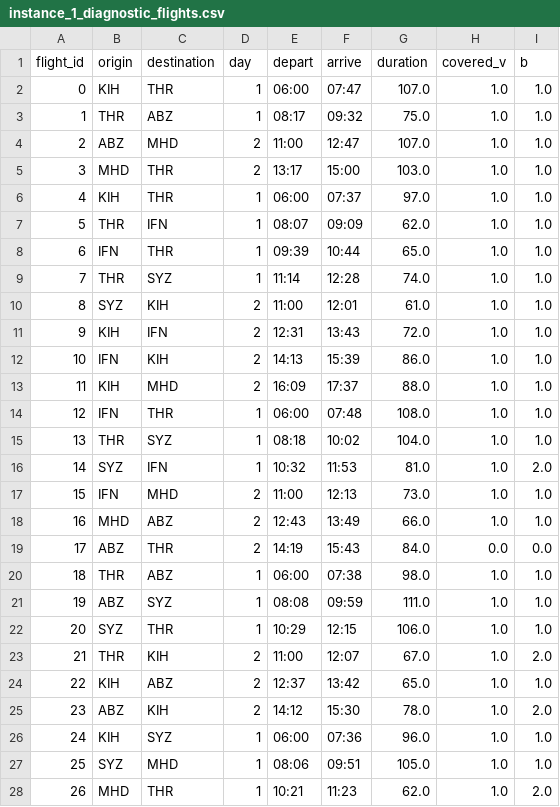
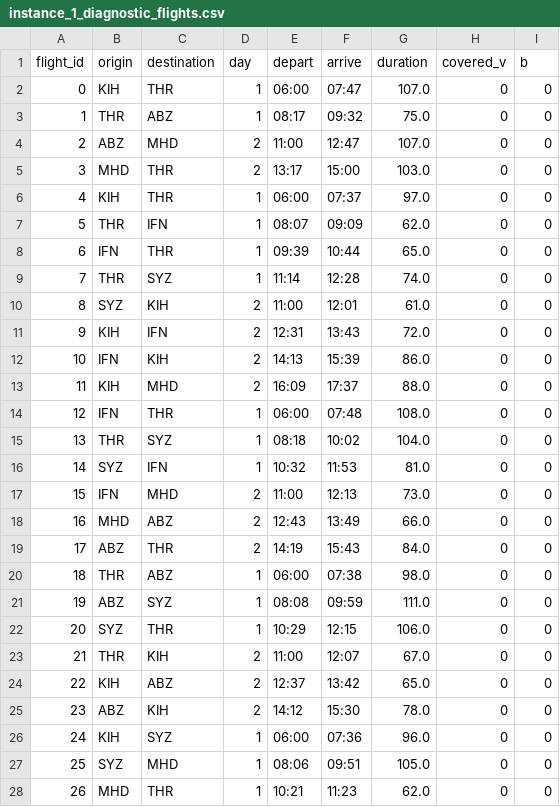
Before and after one commit to Redouane09/crew_scheduling_problem, a CSV file: diagnostics/instance_1_diagnostic_flights.csv, drawn as a sheet; only a part is shown; the diff covers the shown part only.

```diff
--- a/diagnostics/instance_1_diagnostic_flights.csv
+++ b/diagnostics/instance_1_diagnostic_flights.csv
@@ -1,28 +1,28 @@
 flight_id,origin,destination,day,depart,arrive,duration,covered_v,b
-0,KIH,THR,1,06:00,07:47,107.0,1.0,1.0
-1,THR,ABZ,1,08:17,09:32,75.0,1.0,1.0
-2,ABZ,MHD,2,11:00,12:47,107.0,1.0,1.0
-3,MHD,THR,2,13:17,15:00,103.0,1.0,1.0
-4,KIH,THR,1,06:00,07:37,97.0,1.0,1.0
-5,THR,IFN,1,08:07,09:09,62.0,1.0,1.0
-6,IFN,THR,1,09:39,10:44,65.0,1.0,1.0
-7,THR,SYZ,1,11:14,12:28,74.0,1.0,1.0
-8,SYZ,KIH,2,11:00,12:01,61.0,1.0,1.0
-9,KIH,IFN,2,12:31,13:43,72.0,1.0,1.0
-10,IFN,KIH,2,14:13,15:39,86.0,1.0,1.0
-11,KIH,MHD,2,16:09,17:37,88.0,1.0,1.0
-12,IFN,THR,1,06:00,07:48,108.0,1.0,1.0
-13,THR,SYZ,1,08:18,10:02,104.0,1.0,1.0
-14,SYZ,IFN,1,10:32,11:53,81.0,1.0,2.0
-15,IFN,MHD,2,11:00,12:13,73.0,1.0,1.0
-16,MHD,ABZ,2,12:43,13:49,66.0,1.0,1.0
-17,ABZ,THR,2,14:19,15:43,84.0,0.0,0.0
-18,THR,ABZ,1,06:00,07:38,98.0,1.0,1.0
-19,ABZ,SYZ,1,08:08,09:59,111.0,1.0,1.0
-20,SYZ,THR,1,10:29,12:15,106.0,1.0,1.0
-21,THR,KIH,2,11:00,12:07,67.0,1.0,2.0
-22,KIH,ABZ,2,12:37,13:42,65.0,1.0,1.0
-23,ABZ,KIH,2,14:12,15:30,78.0,1.0,2.0
-24,KIH,SYZ,1,06:00,07:36,96.0,1.0,1.0
-25,SYZ,MHD,1,08:06,09:51,105.0,1.0,1.0
-26,MHD,THR,1,10:21,11:23,62.0,1.0,2.0
+0,KIH,THR,1,06:00,07:47,107.0,0,0
+1,THR,ABZ,1,08:17,09:32,75.0,0,0
+2,ABZ,MHD,2,11:00,12:47,107.0,0,0
+3,MHD,THR,2,13:17,15:00,103.0,0,0
+4,KIH,THR,1,06:00,07:37,97.0,0,0
+5,THR,IFN,1,08:07,09:09,62.0,0,0
+6,IFN,THR,1,09:39,10:44,65.0,0,0
+7,THR,SYZ,1,11:14,12:28,74.0,0,0
+8,SYZ,KIH,2,11:00,12:01,61.0,0,0
+9,KIH,IFN,2,12:31,13:43,72.0,0,0
+10,IFN,KIH,2,14:13,15:39,86.0,0,0
+11,KIH,MHD,2,16:09,17:37,88.0,0,0
+12,IFN,THR,1,06:00,07:48,108.0,0,0
+13,THR,SYZ,1,08:18,10:02,104.0,0,0
+14,SYZ,IFN,1,10:32,11:53,81.0,0,0
+15,IFN,MHD,2,11:00,12:13,73.0,0,0
+16,MHD,ABZ,2,12:43,13:49,66.0,0,0
+17,ABZ,THR,2,14:19,15:43,84.0,0,0
+18,THR,ABZ,1,06:00,07:38,98.0,0,0
+19,ABZ,SYZ,1,08:08,09:59,111.0,0,0
+20,SYZ,THR,1,10:29,12:15,106.0,0,0
+21,THR,KIH,2,11:00,12:07,67.0,0,0
+22,KIH,ABZ,2,12:37,13:42,65.0,0,0
+23,ABZ,KIH,2,14:12,15:30,78.0,0,0
+24,KIH,SYZ,1,06:00,07:36,96.0,0,0
+25,SYZ,MHD,1,08:06,09:51,105.0,0,0
+26,MHD,THR,1,10:21,11:23,62.0,0,0
```
Also changed, not shown: 16 edited cells elsewhere in this file, diagnostics/instance_1_diagnostic_inference_mismatch.csv, 2 other files.
